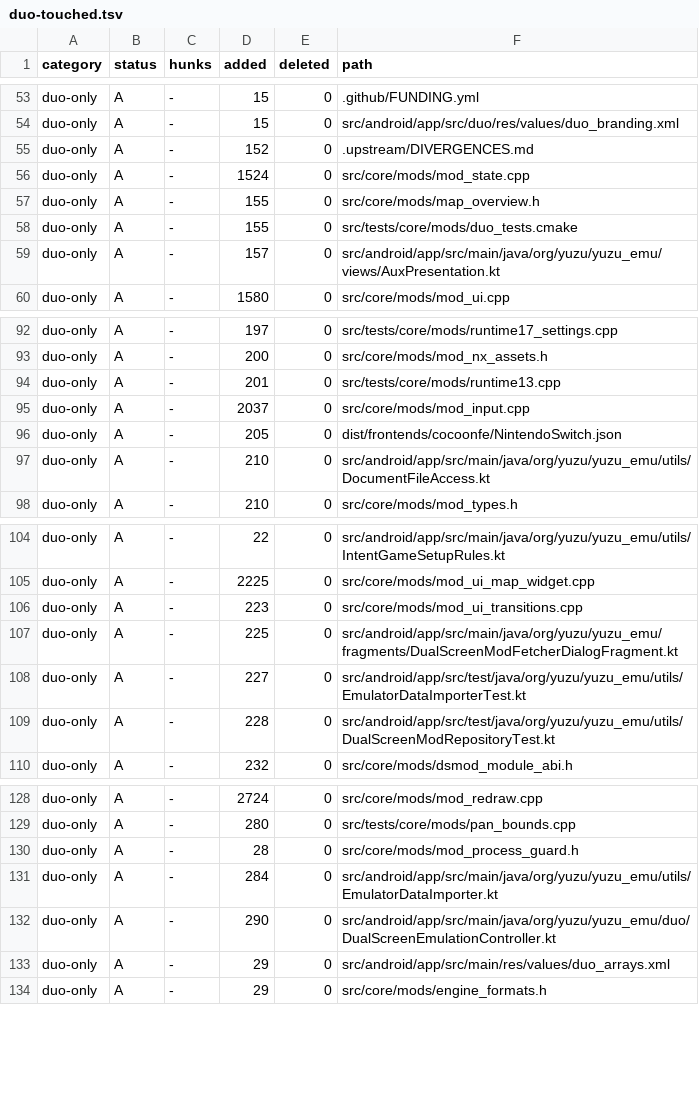
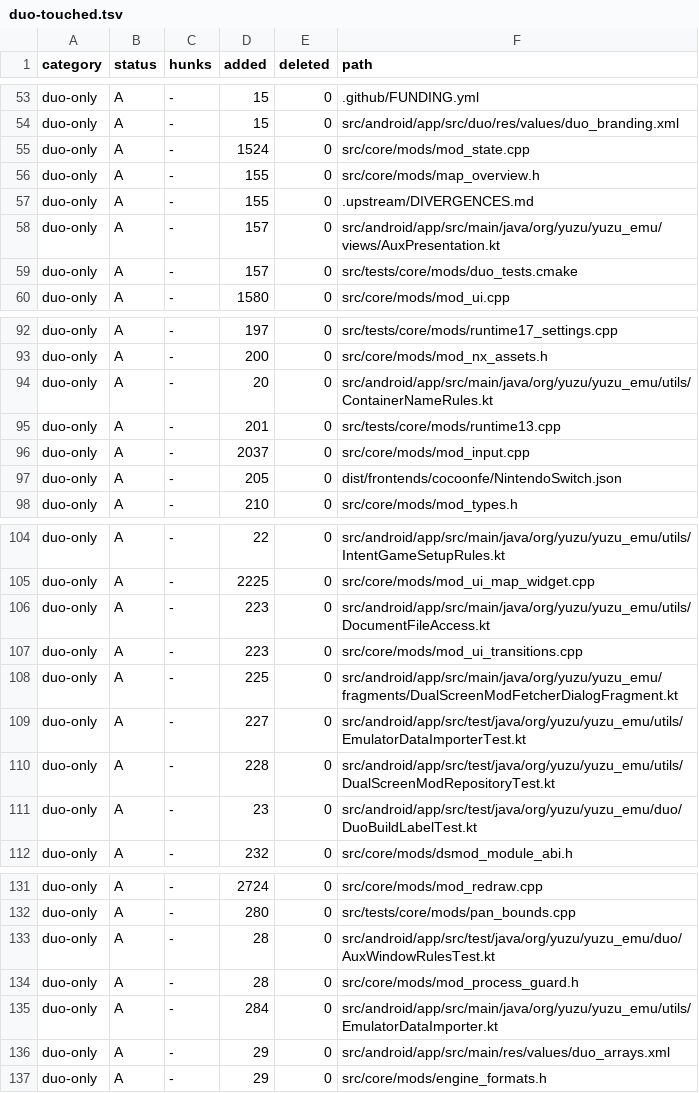
Before and after one commit to Sickops/eden-duo, a TSV file: .upstream/duo-touched.tsv, drawn as a sheet; only a part is shown, gaps mark what is left out; the diff covers the shown part only.

Commit message:
upstream: refresh the touched-file ledger for nightly de7e6e01d4

```diff
--- a/.upstream/duo-touched.tsv
+++ b/.upstream/duo-touched.tsv
@@ -54,7 +54,7 @@ duo-only	A	-	15	0	.github/FUNDING.yml
 duo-only	A	-	15	0	src/android/app/src/duo/res/values/duo_branding.xml
-duo-only	A	-	152	0	.upstream/DIVERGENCES.md
 duo-only	A	-	1524	0	src/core/mods/mod_state.cpp
 duo-only	A	-	155	0	src/core/mods/map_overview.h
-duo-only	A	-	155	0	src/tests/core/mods/duo_tests.cmake
+duo-only	A	-	155	0	.upstream/DIVERGENCES.md
 duo-only	A	-	157	0	src/android/app/src/main/java/org/yuzu/yuzu_emu/views/AuxPresentation.kt
+duo-only	A	-	157	0	src/tests/core/mods/duo_tests.cmake
 duo-only	A	-	1580	0	src/core/mods/mod_ui.cpp
@@ -93,2 +93,3 @@ duo-only	A	-	197	0	src/tests/core/mods/runtime17_settings.cpp
 duo-only	A	-	200	0	src/core/mods/mod_nx_assets.h
+duo-only	A	-	20	0	src/android/app/src/main/java/org/yuzu/yuzu_emu/utils/ContainerNameRules.kt
 duo-only	A	-	201	0	src/tests/core/mods/runtime13.cpp
@@ -96,3 +97,2 @@ duo-only	A	-	2037	0	src/core/mods/mod_input.cpp
 duo-only	A	-	205	0	dist/frontends/cocoonfe/NintendoSwitch.json
-duo-only	A	-	210	0	src/android/app/src/main/java/org/yuzu/yuzu_emu/utils/DocumentFileAccess.kt
 duo-only	A	-	210	0	src/core/mods/mod_types.h
@@ -105,2 +105,3 @@ duo-only	A	-	22	0	src/android/app/src/main/java/org/yuzu/yuzu_emu/utils/IntentGa
 duo-only	A	-	2225	0	src/core/mods/mod_ui_map_widget.cpp
+duo-only	A	-	223	0	src/android/app/src/main/java/org/yuzu/yuzu_emu/utils/DocumentFileAccess.kt
 duo-only	A	-	223	0	src/core/mods/mod_ui_transitions.cpp
@@ -109,2 +110,3 @@ duo-only	A	-	227	0	src/android/app/src/test/java/org/yuzu/yuzu_emu/utils/Emulato
 duo-only	A	-	228	0	src/android/app/src/test/java/org/yuzu/yuzu_emu/utils/DualScreenModRepositoryTest.kt
+duo-only	A	-	23	0	src/android/app/src/test/java/org/yuzu/yuzu_emu/duo/DuoBuildLabelTest.kt
 duo-only	A	-	232	0	src/core/mods/dsmod_module_abi.h
@@ -129,5 +132,5 @@ duo-only	A	-	2724	0	src/core/mods/mod_redraw.cpp
 duo-only	A	-	280	0	src/tests/core/mods/pan_bounds.cpp
+duo-only	A	-	28	0	src/android/app/src/test/java/org/yuzu/yuzu_emu/duo/AuxWindowRulesTest.kt
 duo-only	A	-	28	0	src/core/mods/mod_process_guard.h
 duo-only	A	-	284	0	src/android/app/src/main/java/org/yuzu/yuzu_emu/utils/EmulatorDataImporter.kt
-duo-only	A	-	290	0	src/android/app/src/main/java/org/yuzu/yuzu_emu/duo/DualScreenEmulationController.kt
 duo-only	A	-	29	0	src/android/app/src/main/res/values/duo_arrays.xml
```
Also changed, not shown: 13 added rows, 4 removed rows and 7 edited cells elsewhere in this file.
